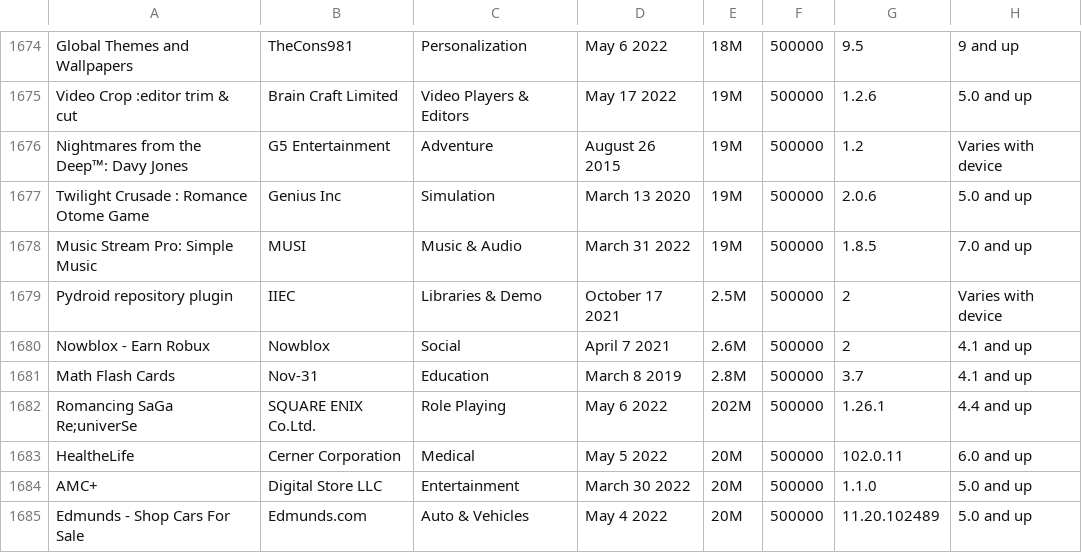
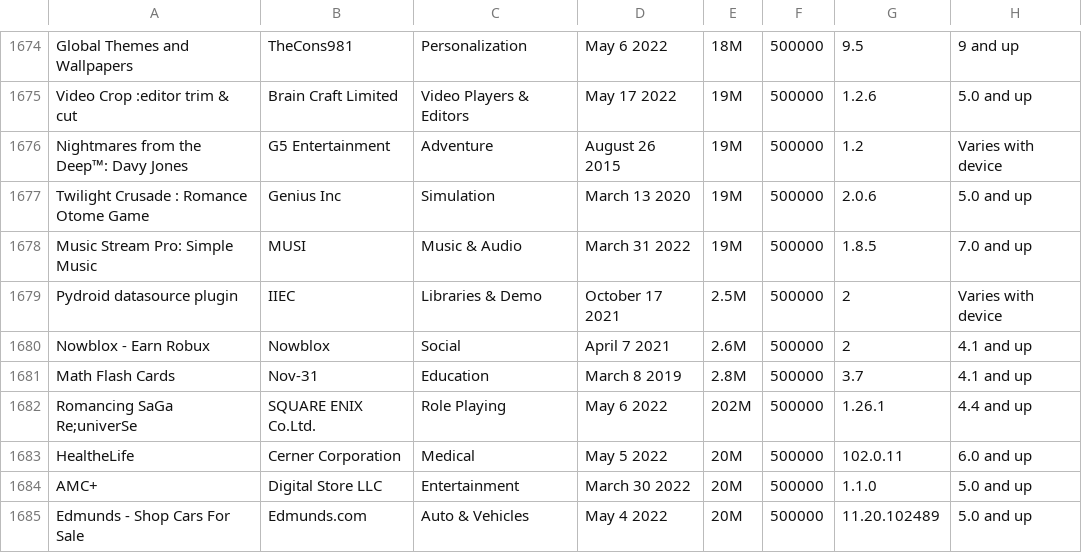
Before and after one commit to nooraldenakel/GooglePlay_Apps_Analyzer, a CSV file: google_play.csv, drawn as a sheet; only a part is shown, gaps mark what is left out.

```diff
--- a/google_play.csv
+++ b/google_play.csv
@@ -1678,3 +1678,3 @@ Twilight Crusade : Romance Otome Game,Genius Inc,Simulation,March 13 2020,19M,50
 Music Stream Pro: Simple Music,MUSI,Music & Audio,March 31 2022,19M,500000,1.8.5,7.0 and up
-Pydroid repository plugin,IIEC,Libraries & Demo,October 17 2021,2.5M,500000,2,Varies with device
+Pydroid datasource plugin,IIEC,Libraries & Demo,October 17 2021,2.5M,500000,2,Varies with device
 Nowblox - Earn Robux,Nowblox,Social,April 7 2021,2.6M,500000,2,4.1 and up
```
Also changed, not shown: 13 other files.
